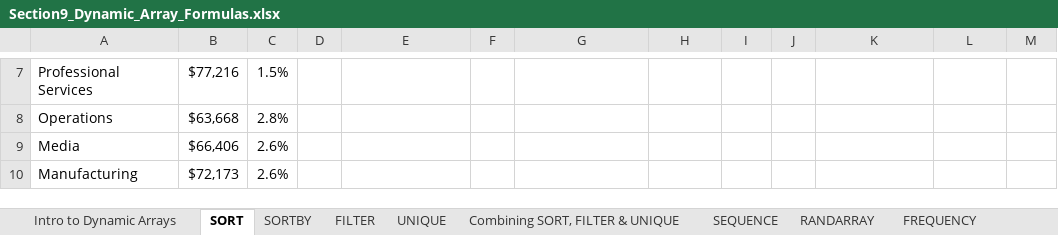
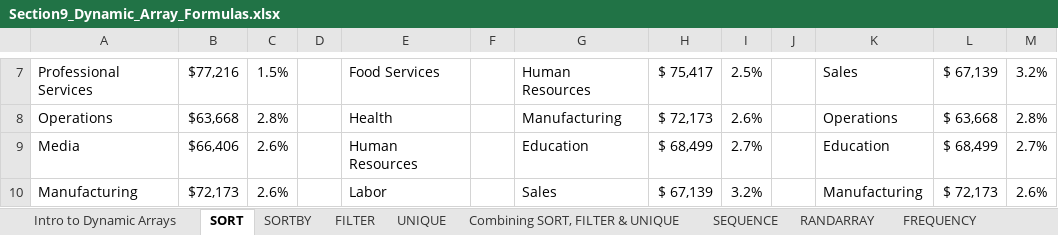
Before and after one commit to jorgeluissoto/Maven_Analytics_course, an Excel workbook: Excel Demo Workbooks/Section9_Dynamic_Array_Formulas.xlsx, sheet SORT, drawn as a sheet; only a part is shown, gaps mark what is left out; values as stored, in another font and other column widths than the file's, no borders; the diff covers the shown part only; the diff names each change by its address in the sheet, - before the commit and + after, or states it on an @@ line.

```diff
--- a/Excel Demo Workbooks/Section9_Dynamic_Array_Formulas.xlsx (sheet SORT)
+++ b/Excel Demo Workbooks/Section9_Dynamic_Array_Formulas.xlsx (sheet SORT)
-E7: (empty)
+E7: Food Services
-G7: (empty)
+G7: Human Resources
-H7: (empty)
+H7: $ 75,417
-I7: (empty)
+I7: 2.5%
-K7: (empty)
+K7: Sales
-L7: (empty)
+L7: $ 67,139
-M7: (empty)
+M7: 3.2%
-E8: (empty)
+E8: Health
-G8: (empty)
+G8: Manufacturing
-H8: (empty)
+H8: $ 72,173
-I8: (empty)
+I8: 2.6%
-K8: (empty)
+K8: Operations
-L8: (empty)
+L8: $ 63,668
-M8: (empty)
+M8: 2.8%
-E9: (empty)
+E9: Human Resources
-G9: (empty)
+G9: Education
-H9: (empty)
+H9: $ 68,499
-I9: (empty)
+I9: 2.7%
-K9: (empty)
+K9: Education
-L9: (empty)
+L9: $ 68,499
-M9: (empty)
+M9: 2.7%
-E10: (empty)
+E10: Labor
-G10: (empty)
+G10: Sales
-H10: (empty)
+H10: $ 67,139
-I10: (empty)
+I10: 3.2%
-K10: (empty)
+K10: Manufacturing
-L10: (empty)
+L10: $ 72,173
-M10: (empty)
+M10: 2.6%
```
Also changed, not shown: 91 edited cells elsewhere in this sheet, sheet Intro to Dynamic Arrays, 2 other files.
